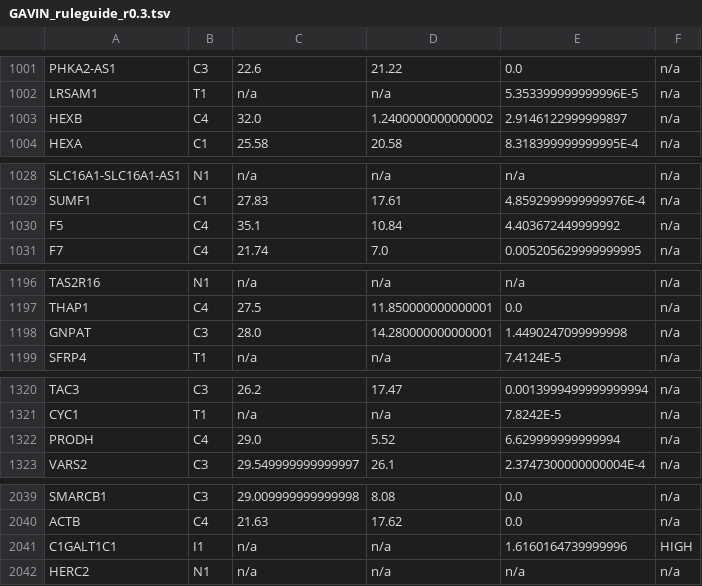
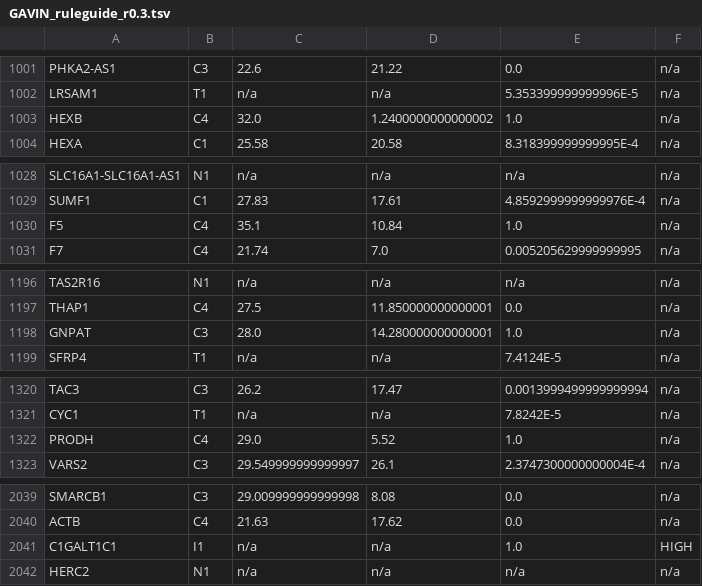
Before and after one commit to molgenis/gavin, a TSV file: data/predictions/GAVIN_ruleguide_r0.3.tsv, drawn as a sheet; only a part is shown, gaps mark what is left out; the diff covers the shown part only.

```diff
--- a/data/predictions/GAVIN_ruleguide_r0.3.tsv
+++ b/data/predictions/GAVIN_ruleguide_r0.3.tsv
@@ -1002,3 +1002,3 @@ PHKA2-AS1	C3	22.6	21.22	0.0	n/a
 LRSAM1	T1	n/a	n/a	5.353399999999996E-5	n/a
-HEXB	C4	32.0	1.2400000000000002	2.9146122999999897	n/a
+HEXB	C4	32.0	1.2400000000000002	1.0	n/a
 HEXA	C1	25.58	20.58	8.318399999999995E-4	n/a
@@ -1029,3 +1029,3 @@ SLC16A1-SLC16A1-AS1	N1	n/a	n/a	n/a	n/a
 SUMF1	C1	27.83	17.61	4.8592999999999976E-4	n/a
-F5	C4	35.1	10.84	4.403672449999992	n/a
+F5	C4	35.1	10.84	1.0	n/a
 F7	C4	21.74	7.0	0.005205629999999995	n/a
@@ -1197,3 +1197,3 @@ TAS2R16	N1	n/a	n/a	n/a	n/a
 THAP1	C4	27.5	11.850000000000001	0.0	n/a
-GNPAT	C3	28.0	14.280000000000001	1.4490247099999998	n/a
+GNPAT	C3	28.0	14.280000000000001	1.0	n/a
 SFRP4	T1	n/a	n/a	7.4124E-5	n/a
@@ -1321,3 +1321,3 @@ TAC3	C3	26.2	17.47	0.0013999499999999994	n/a
 CYC1	T1	n/a	n/a	7.8242E-5	n/a
-PRODH	C4	29.0	5.52	6.629999999999994	n/a
+PRODH	C4	29.0	5.52	1.0	n/a
 VARS2	C3	29.549999999999997	26.1	2.3747300000000004E-4	n/a
@@ -2040,3 +2040,3 @@ SMARCB1	C3	29.009999999999998	8.08	0.0	n/a
 ACTB	C4	21.63	17.62	0.0	n/a
-C1GALT1C1	I1	n/a	n/a	1.6160164739999996	HIGH
+C1GALT1C1	I1	n/a	n/a	1.0	HIGH
 HERC2	N1	n/a	n/a	n/a	n/a
```
Also changed, not shown: 17 edited cells elsewhere in this file, data/predictions/GAVIN_ruleguide_r0.2.tsv, 1 other file.
